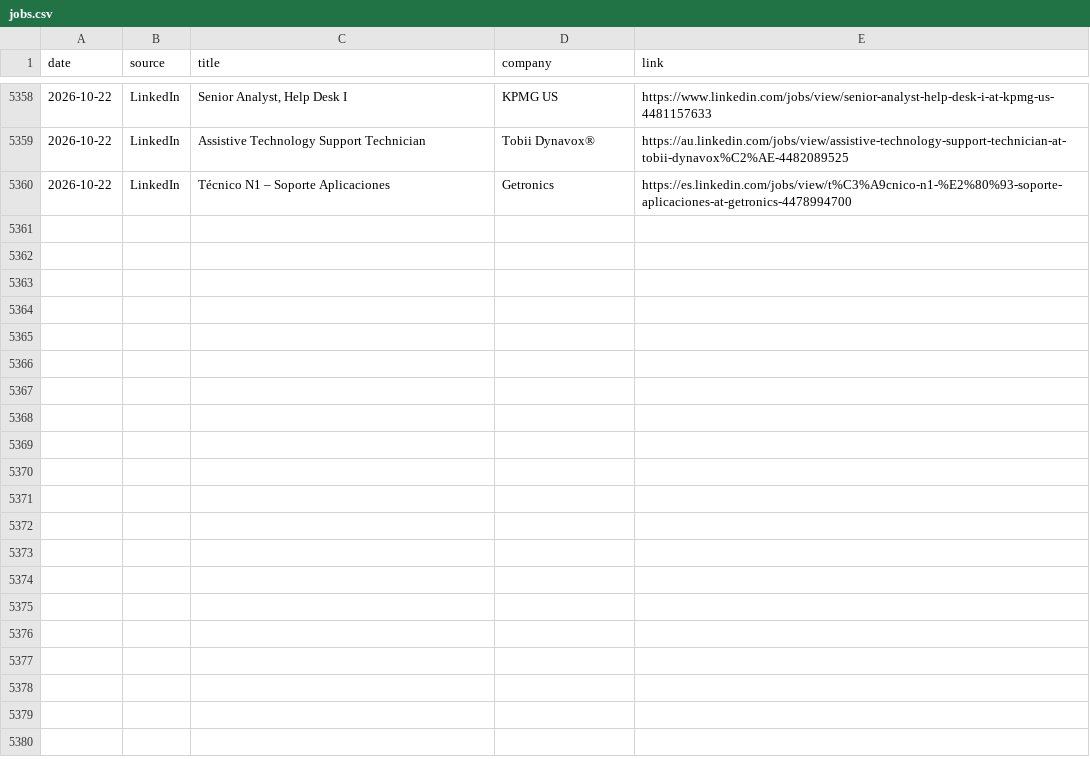
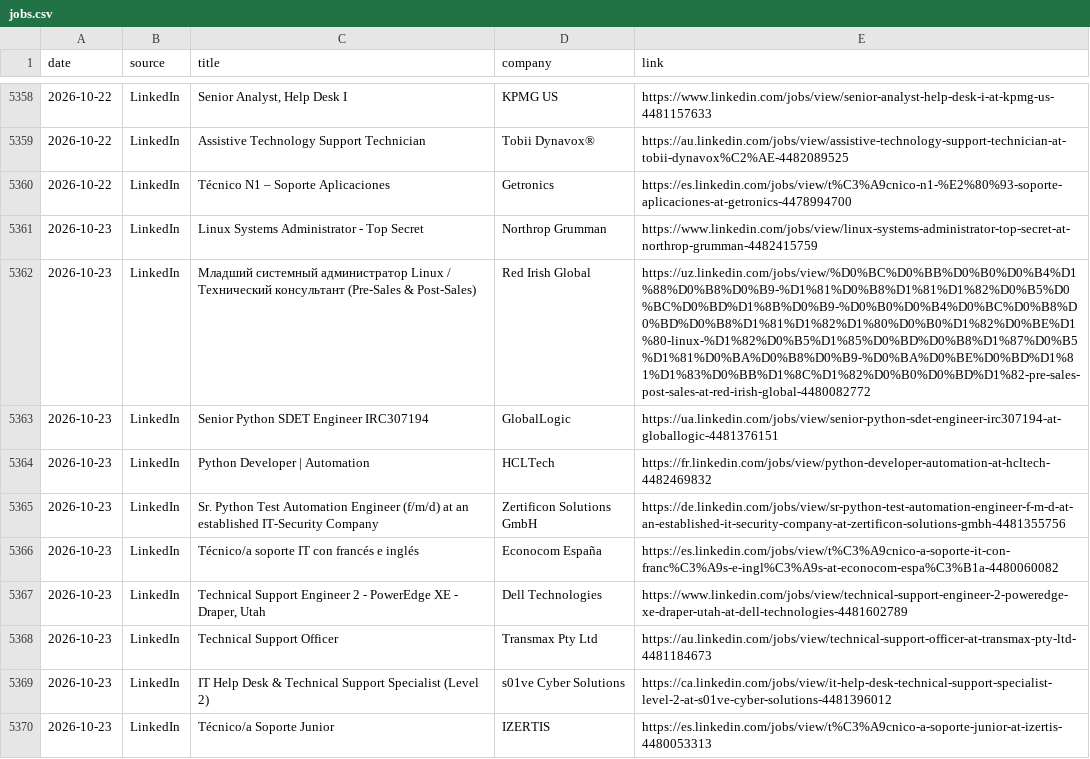
Before and after one commit to thiagofmendonca/smart-job-hunter, a CSV file: jobs.csv, drawn as a sheet; only a part is shown, gaps mark what is left out; the diff names each change by its address in the sheet, - before the commit and + after, or states it on an @@ line.

```diff
--- a/jobs.csv
+++ b/jobs.csv
+row 5361: 2026-10-23 | LinkedIn | Linux Systems Administrator - Top Secret | Northrop Grumman | https://www.linkedin.com/jobs/view/linux-systems-administrator-top-secret-at-northrop-grumman-4482415759
+row 5362: 2026-10-23 | LinkedIn | Младший системный администратор Linux / Технический консультант (Pre-Sales & Post-Sales) | Red Irish Global | https://uz.linkedin.com/jobs/view/%D0%BC%D0%BB%D0%B0%D0%B4%D1%88%D0%B8%D0%B9-%D1%81%D0%B8%D1%81%D1%82%D0%B5%D0%BC%D0%BD%D1%8B%D0%B9-%D0%B0%D0%B4%D0%BC%D0%B8%D0%BD%D0%B8%D1%81%D1%82%D1%80%D0%B0%D1%82%D0%BE%D1%80-linux-%D1%82%D0%B5%D1%85%D0%BD%D0%B8%D1%87%D0%B5%D1%81%D0%BA%D0%B8%D0%B9-%D0%BA%D0%BE%D0%BD%D1%81%D1%83%D0%BB%D1%8C%D1%82%D0%B0%D0%BD%D1%82-pre-sales-post-sales-at-red-irish-global-4480082772
+row 5363: 2026-10-23 | LinkedIn | Senior Python SDET Engineer IRC307194 | GlobalLogic | https://ua.linkedin.com/jobs/view/senior-python-sdet-engineer-irc307194-at-globallogic-4481376151
+row 5364: 2026-10-23 | LinkedIn | Python Developer | Automation | HCLTech | https://fr.linkedin.com/jobs/view/python-developer-automation-at-hcltech-4482469832
+row 5365: 2026-10-23 | LinkedIn | Sr. Python Test Automation Engineer (f/m/d) at an established IT-Security Company | Zertificon Solutions GmbH | https://de.linkedin.com/jobs/view/sr-python-test-automation-engineer-f-m-d-at-an-established-it-security-company-at-zertificon-solutions-gmbh-4481355756
+row 5366: 2026-10-23 | LinkedIn | Técnico/a soporte IT con francés e inglés | Econocom España | https://es.linkedin.com/jobs/view/t%C3%A9cnico-a-soporte-it-con-franc%C3%A9s-e-ingl%C3%A9s-at-econocom-espa%C3%B1a-4480060082
+row 5367: 2026-10-23 | LinkedIn | Technical Support Engineer 2 - PowerEdge XE - Draper, Utah | Dell Technologies | https://www.linkedin.com/jobs/view/technical-support-engineer-2-poweredge-xe-draper-utah-at-dell-technologies-4481602789
+row 5368: 2026-10-23 | LinkedIn | Technical Support Officer | Transmax Pty Ltd | https://au.linkedin.com/jobs/view/technical-support-officer-at-transmax-pty-ltd-4481184673
+row 5369: 2026-10-23 | LinkedIn | IT Help Desk & Technical Support Specialist (Level 2) | s01ve Cyber Solutions | https://ca.linkedin.com/jobs/view/it-help-desk-technical-support-specialist-level-2-at-s01ve-cyber-solutions-4481396012
+row 5370: 2026-10-23 | LinkedIn | Técnico/a Soporte Junior | IZERTIS | https://es.linkedin.com/jobs/view/t%C3%A9cnico-a-soporte-junior-at-izertis-4480053313
```
